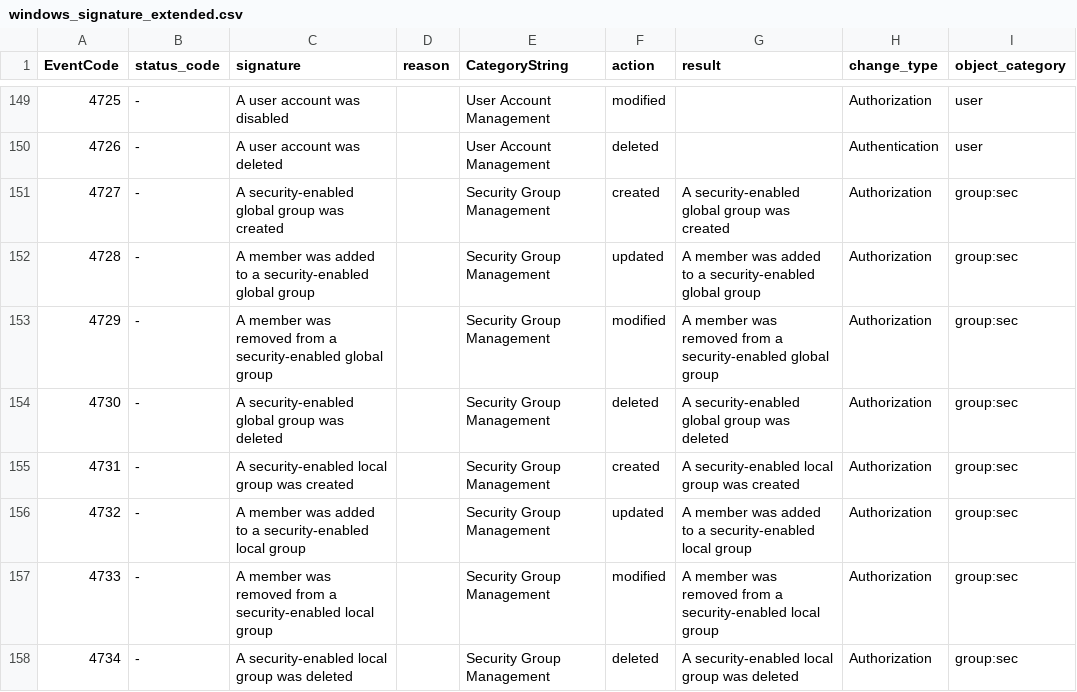
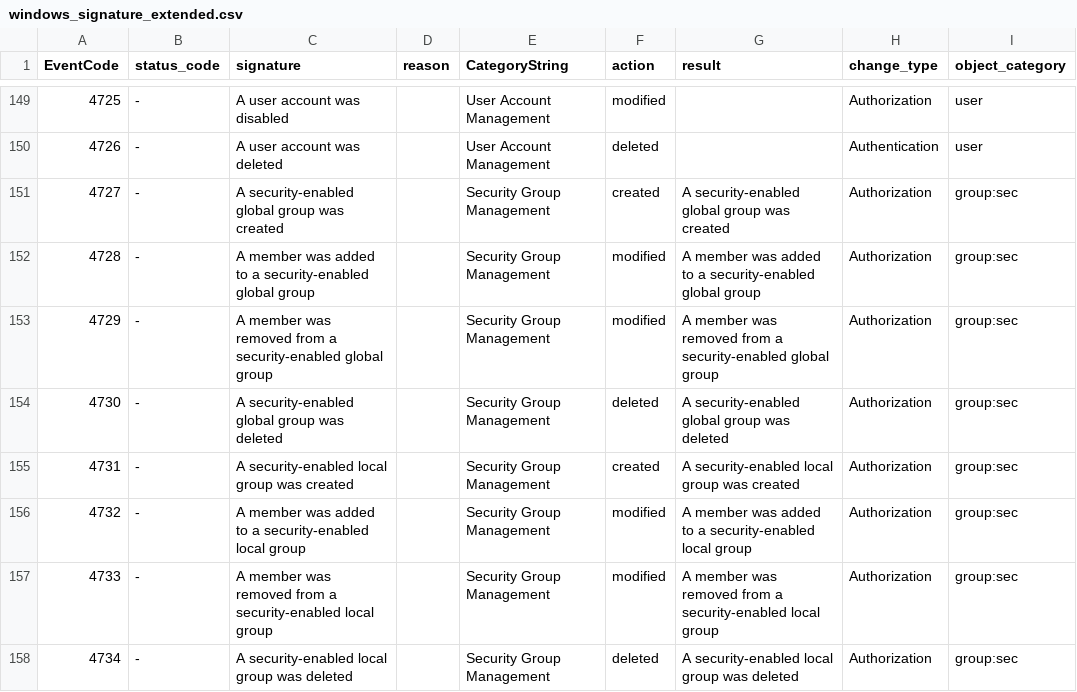
Before and after one commit to aholzel/SA_ESS_Windows, a CSV file: lookups/windows_signature_extended.csv, drawn as a sheet; only a part is shown, gaps mark what is left out.

Commit message:
More fieldextracts and eventtypes

```diff
--- a/lookups/windows_signature_extended.csv
+++ b/lookups/windows_signature_extended.csv
@@ -151,3 +151,3 @@ EventCode,"status_code",signature,reason,CategoryString,action,result,"change_ty
 4727,"-","A security-enabled global group was created","","Security Group Management",created,"A security-enabled global group was created",Authorization,"group:sec"
-4728,"-","A member was added to a security-enabled global group","","Security Group Management",updated,"A member was added to a security-enabled global group",Authorization,"group:sec"
+4728,"-","A member was added to a security-enabled global group","","Security Group Management",modified,"A member was added to a security-enabled global group",Authorization,"group:sec"
 4729,"-","A member was removed from a security-enabled global group","","Security Group Management",modified,"A member was removed from a security-enabled global group",Authorization,"group:sec"
@@ -155,3 +155,3 @@ EventCode,"status_code",signature,reason,CategoryString,action,result,"change_ty
 4731,"-","A security-enabled local group was created","","Security Group Management",created,"A security-enabled local group was created",Authorization,"group:sec"
-4732,"-","A member was added to a security-enabled local group","","Security Group Management",updated,"A member was added to a security-enabled local group",Authorization,"group:sec"
+4732,"-","A member was added to a security-enabled local group","","Security Group Management",modified,"A member was added to a security-enabled local group",Authorization,"group:sec"
 4733,"-","A member was removed from a security-enabled local group","","Security Group Management",modified,"A member was removed from a security-enabled local group",Authorization,"group:sec"
```
Also changed, not shown: 5 other files.
